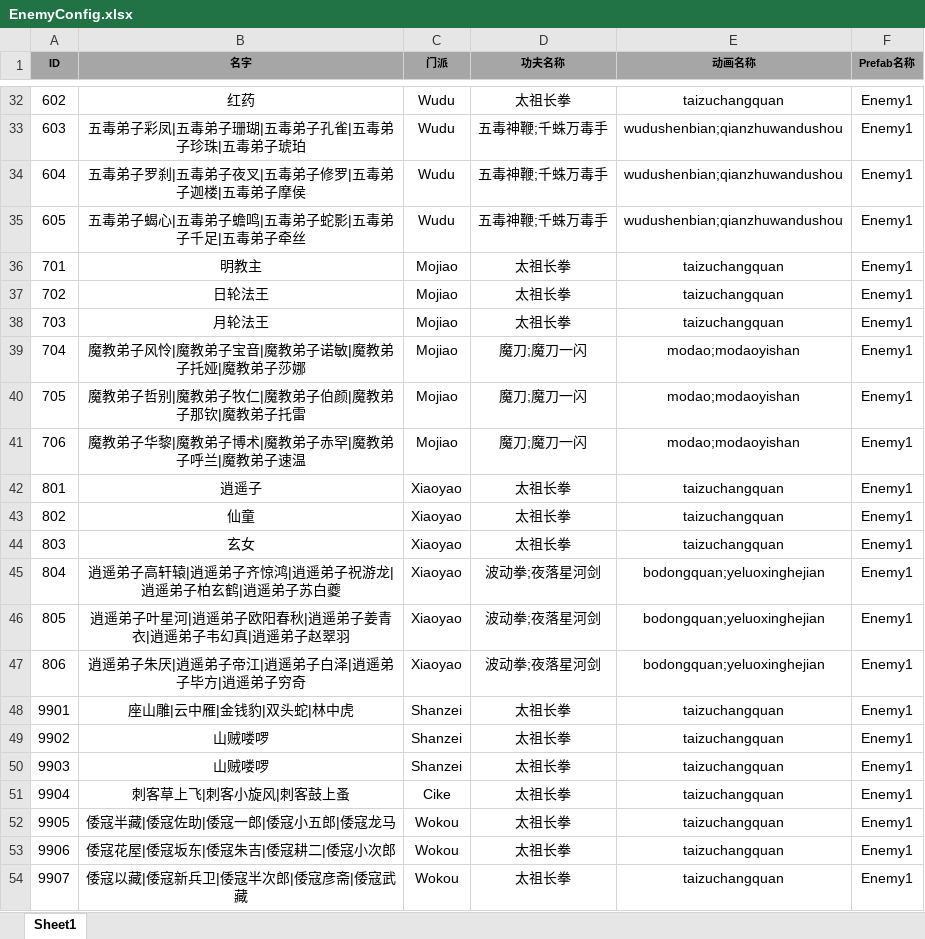
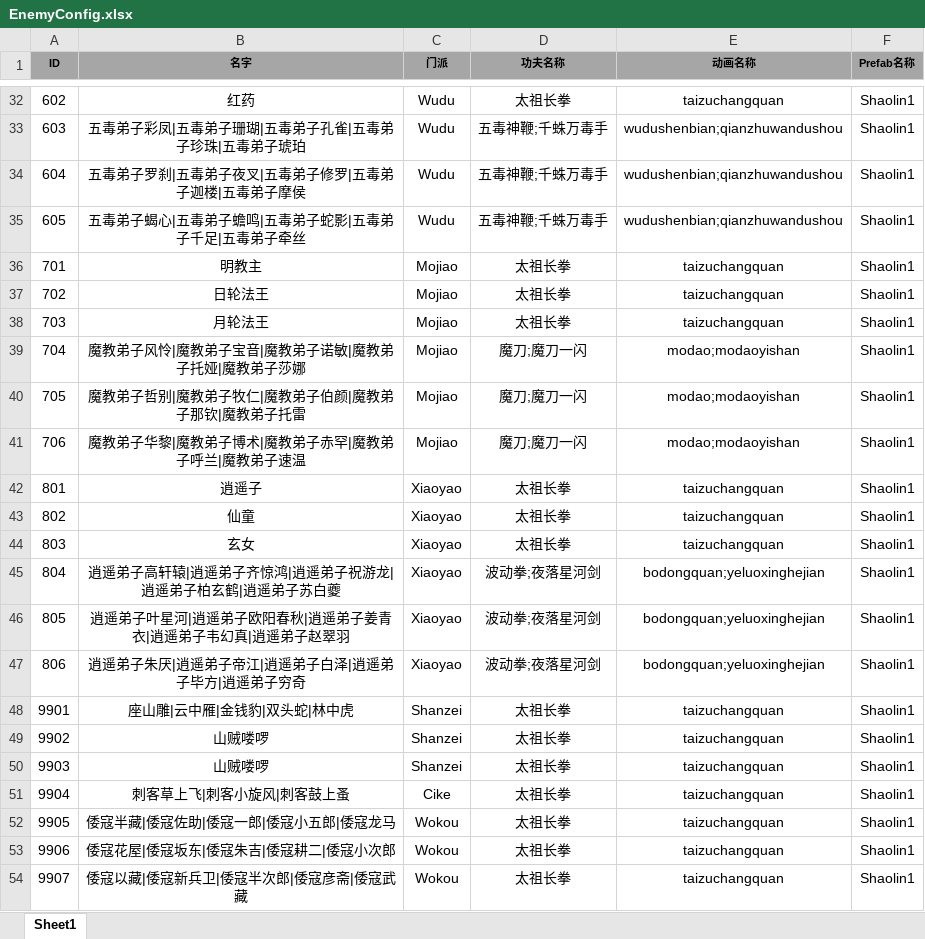
Before and after one commit to tkonexhh/simswordsman, an Excel workbook: Tables/Sources/gameplay/Clan/EnemyConfig.xlsx, sheet Sheet1, drawn as a sheet; only a part is shown, gaps mark what is left out; values as stored, in another font and other column widths than the file's, no borders; the diff covers the shown part only; the diff names each change by its address in the sheet, - before the commit and + after, or states it on an @@ line.

Commit message:
enemy 优化

```diff
--- a/Tables/Sources/gameplay/Clan/EnemyConfig.xlsx (sheet Sheet1)
+++ b/Tables/Sources/gameplay/Clan/EnemyConfig.xlsx (sheet Sheet1)
-F32:F54 (Prefab名称): Enemy1
+F32:F54 (Prefab名称): Shaolin1
```
Also changed, not shown: 27 edited cells elsewhere in this sheet, 21 other files.
